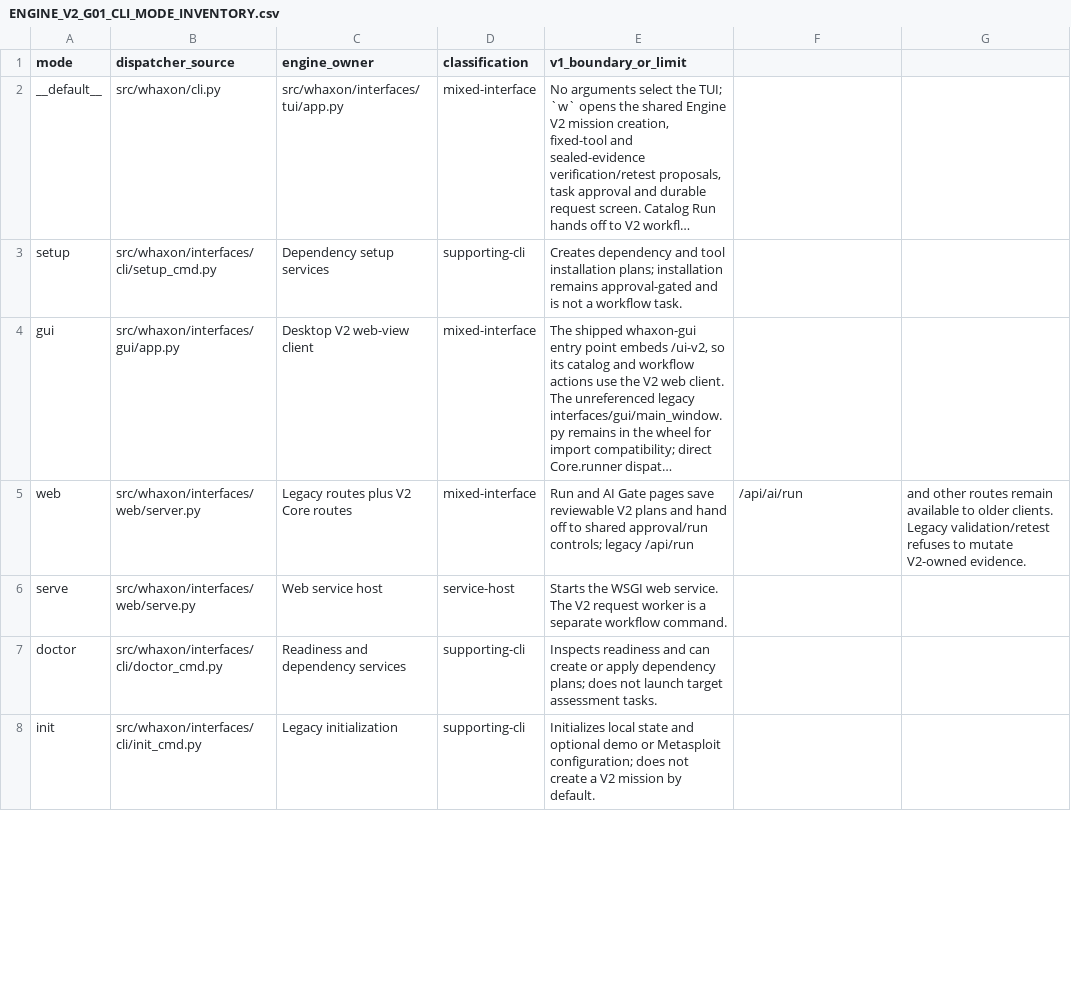
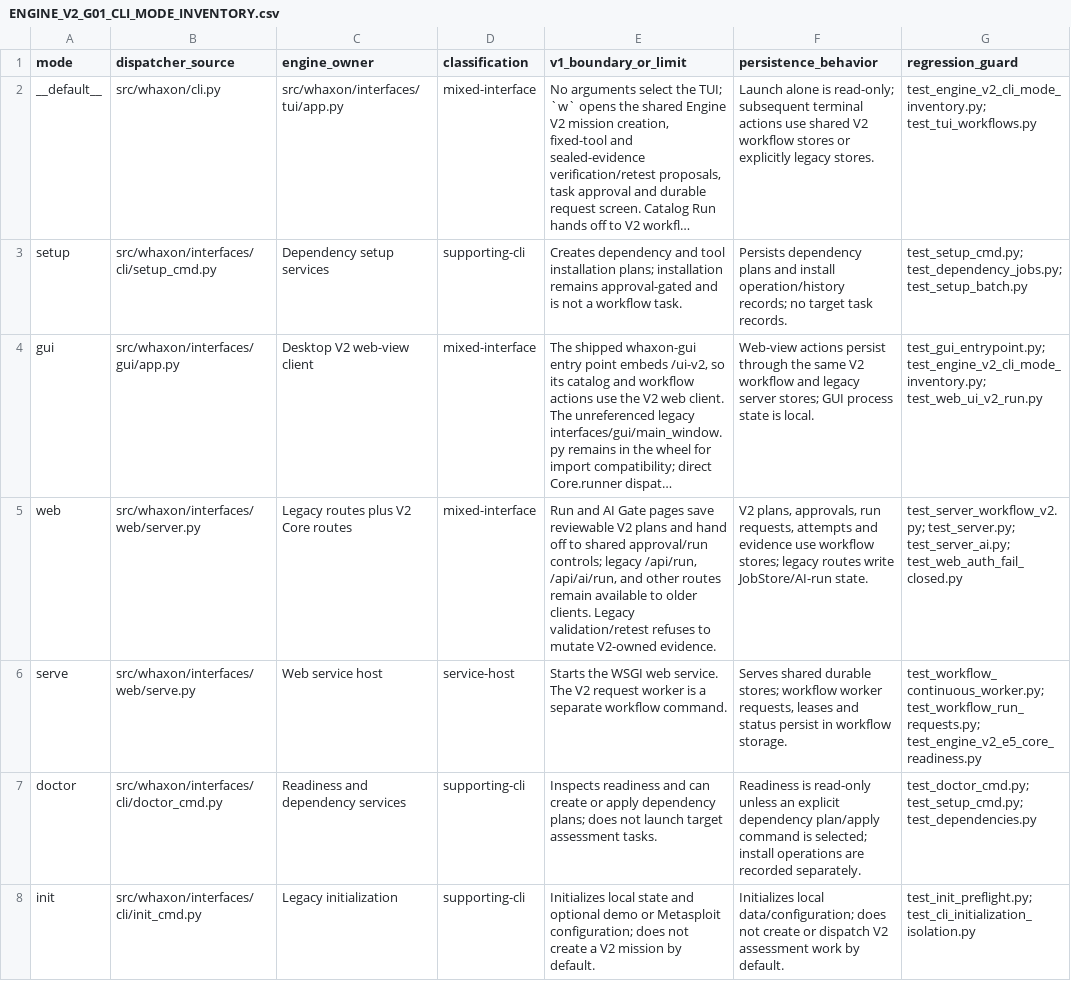
Before and after one commit to andreipath26/WHAXON-AI-Forensics, a CSV file: docs/ENGINE_V2_G01_CLI_MODE_INVENTORY.csv, drawn as a sheet; only a part is shown; long unchanged cells end in …; the diff covers the shown part only; the diff names each change by its address in the sheet, - before the commit and + after, or states it on an @@ line.

Commit message:
Reconcile Engine V2 current status and execution inventory
* Reconcile V2 release status and execution inventory

* Clarify V2 evidence and release gaps

* Classify non-admitted V2 catalog entries

* Inventory direct process and network effects

* Classify HTTP request and opener effects

* Complete CLI mode persistence inventory

* Add mocked service lifecycle CLI coverage

* Test cancellation fencing before workflow dispatch

* Record bounded G02 cancellation evidence

* Pin G02 evidence to current draft head

* Record exact-head draft acceptance evidence

* Clarify consolidated competitor and remediation roadmap

* Guard links embedded in documentation ledgers

* docs: restore truncated and omitted source records

* test: cover legacy scope denial and effect cancellation

```diff
--- a/docs/ENGINE_V2_G01_CLI_MODE_INVENTORY.csv
+++ b/docs/ENGINE_V2_G01_CLI_MODE_INVENTORY.csv
-F1: (empty)
+F1: persistence_behavior
-G1: (empty)
+G1: regression_guard
-F2 (persistence_behavior): (empty)
+F2 (persistence_behavior): Launch alone is read-only; subsequent terminal actions use shared V2 workflow stores or explicitly legacy stores.
-G2 (regression_guard): (empty)
+G2 (regression_guard): test_engine_v2_cli_mode_inventory.py; test_tui_workflows.py
-F3 (persistence_behavior): (empty)
+F3 (persistence_behavior): Persists dependency plans and install operation/history records; no target task records.
-G3 (regression_guard): (empty)
+G3 (regression_guard): test_setup_cmd.py; test_dependency_jobs.py; test_setup_batch.py
-F4 (persistence_behavior): (empty)
+F4 (persistence_behavior): Web-view actions persist through the same V2 workflow and legacy server stores; GUI process state is local.
-G4 (regression_guard): (empty)
+G4 (regression_guard): test_gui_entrypoint.py; test_engine_v2_cli_mode_inventory.py; test_web_ui_v2_run.py
-E5 (v1_boundary_or_limit): …controls; legacy /api/run
+E5 (v1_boundary_or_limit): …controls; legacy /api/run, /api/ai/run, and other routes remain available to older clients. Legacy validation/retest refuses to mutate V2-owned evidence.
-F5 (persistence_behavior): /api/ai/run
+F5 (persistence_behavior): V2 plans, approvals, run requests, attempts and evidence use workflow stores; legacy routes write JobStore/AI-run state.
-G5 (regression_guard): and other routes remain available to older clients. Legacy validation/retest refuses to mutate V2-owned evidence.
+G5 (regression_guard): test_server_workflow_v2.py; test_server.py; test_server_ai.py; test_web_auth_fail_closed.py
-F6 (persistence_behavior): (empty)
+F6 (persistence_behavior): Serves shared durable stores; workflow worker requests, leases and status persist in workflow storage.
-G6 (regression_guard): (empty)
+G6 (regression_guard): test_workflow_continuous_worker.py; test_workflow_run_requests.py; test_engine_v2_e5_core_readiness.py
-F7 (persistence_behavior): (empty)
+F7 (persistence_behavior): Readiness is read-only unless an explicit dependency plan/apply command is selected; install operations are recorded separately.
-G7 (regression_guard): (empty)
+G7 (regression_guard): test_doctor_cmd.py; test_setup_cmd.py; test_dependencies.py
-F8 (persistence_behavior): (empty)
+F8 (persistence_behavior): Initializes local data/configuration; does not create or dispatch V2 assessment work by default.
-G8 (regression_guard): (empty)
+G8 (regression_guard): test_init_preflight.py; test_cli_initialization_isolation.py
```
Also changed, not shown: 55 edited cells elsewhere in this file, docs/ENGINE_V2_ROADMAP_REQUIREMENTS.csv, 38 other files.
